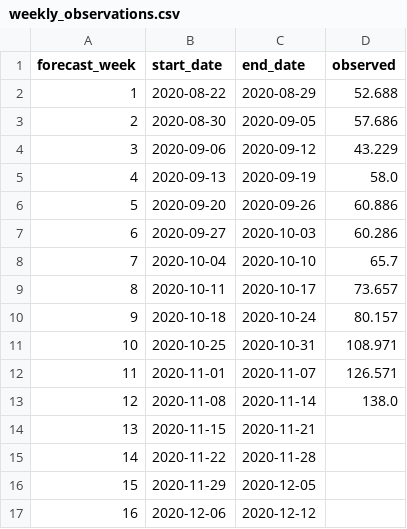
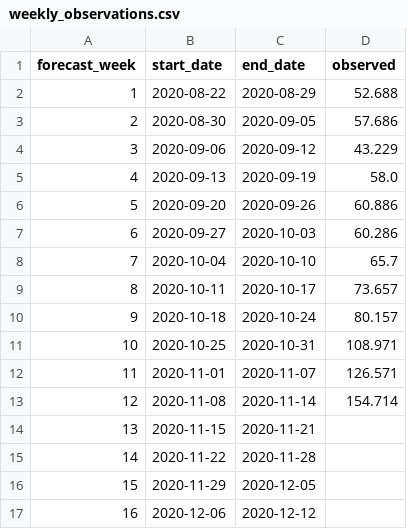
Before and after one commit to HAS-Tools-Fall2020/forecasting, a CSV file: weekly_results/weekly_observations.csv, drawn as a sheet.

```diff
--- a/weekly_results/weekly_observations.csv
+++ b/weekly_results/weekly_observations.csv
@@ -12,3 +12,3 @@ forecast_week,start_date,end_date,observed
 11,2020-11-01,2020-11-07,126.571
-12,2020-11-08,2020-11-14,138.0
+12,2020-11-08,2020-11-14,154.714
 13,2020-11-15,2020-11-21,
```
Also changed, not shown: weekly_results/score_details.csv, weekly_results/scoreboard.csv, 1 other file.
